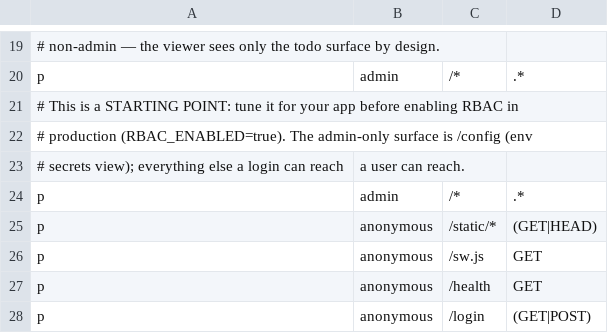
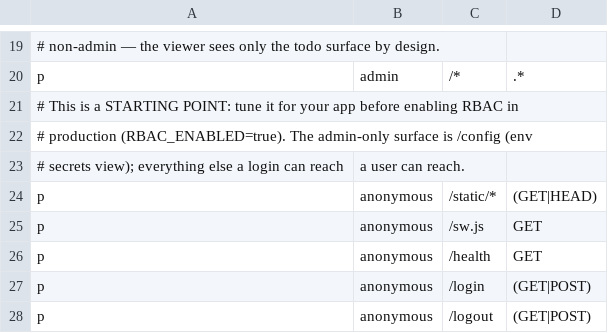
Before and after one commit to calionauta/gogogo, a CSV file: internal/rbac/casbin/policy.csv, drawn as a sheet; only a part is shown, gaps mark what is left out; the shorter side is filled out with more unchanged rows; the diff names each change by its address in the sheet, - before the commit and + after, or states it on an @@ line.

Commit message:
RBAC optimum pattern: roles home, dead-code cut, permissive rollout
- internal/rbac/roles.go (new): single role vocabulary
  (admin/user/viewer/anonymous) + IsViewer hint + subjectOf with the
  documented why-flat rule (Casbin inheritance only adds; viewer is a
  subset, so no g line between them).
- middleware.go: thin wrapper; MiddlewareWithPermissive adds
  audit-before-enforce rollout (would-be denies logged, request
  proceeds). Middleware keeps its signature (permissive=false).
- rbac.go: deleted dead per-call Enforce helper (zero callers; built
  an enforcer per request by construction). EnforceWith is the hot path.
- policy.csv: removed duplicated admin wildcard line.
- config: RBAC_PERMISSIVE (default false) wired through applyRBAC.
- docs/rbac.md (new, in site manifest): authoring checklist for LLMs.

Tests (red-proof, -race green, lint 0 issues, site-check 30 pages):
- TestSubjectOfPinsRoles: full matrix incl. viewer passthrough,
  error->anonymous, case-variant fallback.
- TestMiddlewarePermissivePinsAuditMode: same denied path allows
  under permissive, 403 when enforcing (both directions asserted).
- TestRBACPolicyHasNoDuplicateLines: text-level dedupe guard
  (Enforce cannot catch duplicates; verified 66 unique lines).

```diff
--- a/internal/rbac/casbin/policy.csv
+++ b/internal/rbac/casbin/policy.csv
-row 24: p | admin | /* | .*
```
Also changed, not shown: 10 other files.
